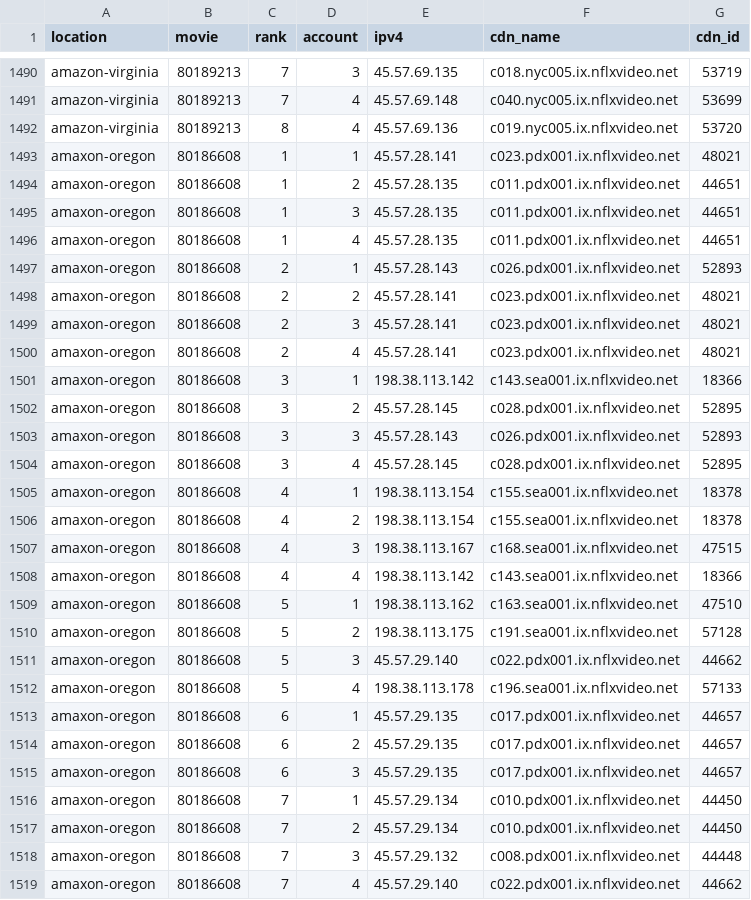
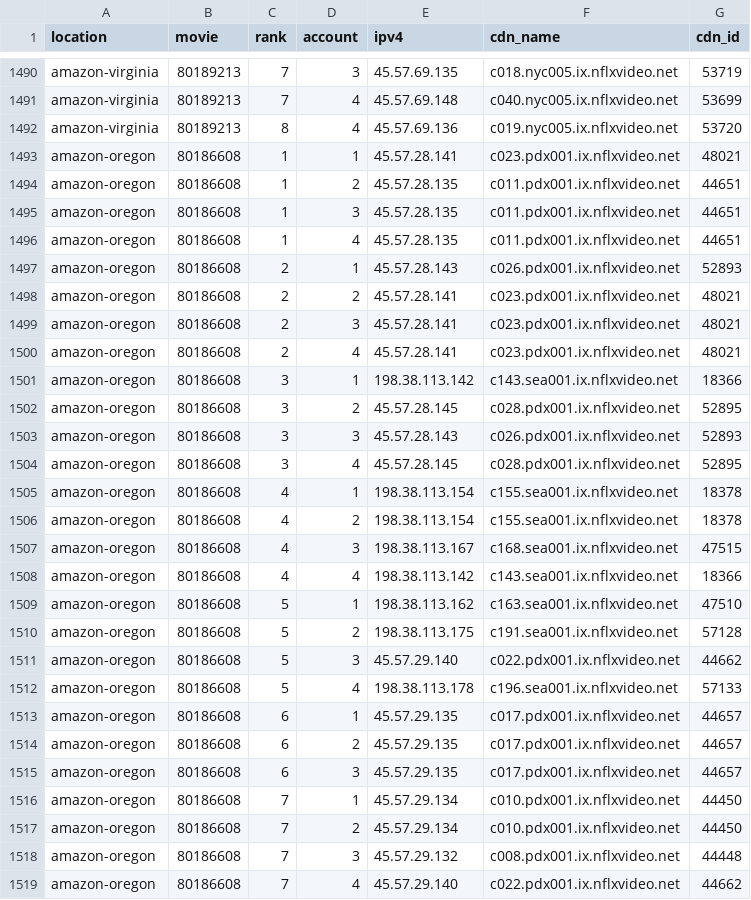
Before and after one commit to ktinubu/netflix-cdn-ranking, a CSV file: rankings.csv, drawn as a sheet; only a part is shown, gaps mark what is left out; the diff covers the shown part only.

Commit message:
correction "amaxon" to "amazon

```diff
--- a/rankings.csv
+++ b/rankings.csv
@@ -1492,28 +1492,28 @@ amazon-virginia,80189213,7,4,45.57.69.148,c040.nyc005.ix.nflxvideo.net,53699
 amazon-virginia,80189213,8,4,45.57.69.136,c019.nyc005.ix.nflxvideo.net,53720
-amaxon-oregon,80186608,1,1,45.57.28.141,c023.pdx001.ix.nflxvideo.net,48021
-amaxon-oregon,80186608,1,2,45.57.28.135,c011.pdx001.ix.nflxvideo.net,44651
-amaxon-oregon,80186608,1,3,45.57.28.135,c011.pdx001.ix.nflxvideo.net,44651
-amaxon-oregon,80186608,1,4,45.57.28.135,c011.pdx001.ix.nflxvideo.net,44651
-amaxon-oregon,80186608,2,1,45.57.28.143,c026.pdx001.ix.nflxvideo.net,52893
-amaxon-oregon,80186608,2,2,45.57.28.141,c023.pdx001.ix.nflxvideo.net,48021
-amaxon-oregon,80186608,2,3,45.57.28.141,c023.pdx001.ix.nflxvideo.net,48021
-amaxon-oregon,80186608,2,4,45.57.28.141,c023.pdx001.ix.nflxvideo.net,48021
-amaxon-oregon,80186608,3,1,198.38.113.142,c143.sea001.ix.nflxvideo.net,18366
-amaxon-oregon,80186608,3,2,45.57.28.145,c028.pdx001.ix.nflxvideo.net,52895
-amaxon-oregon,80186608,3,3,45.57.28.143,c026.pdx001.ix.nflxvideo.net,52893
-amaxon-oregon,80186608,3,4,45.57.28.145,c028.pdx001.ix.nflxvideo.net,52895
-amaxon-oregon,80186608,4,1,198.38.113.154,c155.sea001.ix.nflxvideo.net,18378
-amaxon-oregon,80186608,4,2,198.38.113.154,c155.sea001.ix.nflxvideo.net,18378
-amaxon-oregon,80186608,4,3,198.38.113.167,c168.sea001.ix.nflxvideo.net,47515
-amaxon-oregon,80186608,4,4,198.38.113.142,c143.sea001.ix.nflxvideo.net,18366
-amaxon-oregon,80186608,5,1,198.38.113.162,c163.sea001.ix.nflxvideo.net,47510
-amaxon-oregon,80186608,5,2,198.38.113.175,c191.sea001.ix.nflxvideo.net,57128
-amaxon-oregon,80186608,5,3,45.57.29.140,c022.pdx001.ix.nflxvideo.net,44662
-amaxon-oregon,80186608,5,4,198.38.113.178,c196.sea001.ix.nflxvideo.net,57133
-amaxon-oregon,80186608,6,1,45.57.29.135,c017.pdx001.ix.nflxvideo.net,44657
-amaxon-oregon,80186608,6,2,45.57.29.135,c017.pdx001.ix.nflxvideo.net,44657
-amaxon-oregon,80186608,6,3,45.57.29.135,c017.pdx001.ix.nflxvideo.net,44657
-amaxon-oregon,80186608,7,1,45.57.29.134,c010.pdx001.ix.nflxvideo.net,44450
-amaxon-oregon,80186608,7,2,45.57.29.134,c010.pdx001.ix.nflxvideo.net,44450
-amaxon-oregon,80186608,7,3,45.57.29.132,c008.pdx001.ix.nflxvideo.net,44448
-amaxon-oregon,80186608,7,4,45.57.29.140,c022.pdx001.ix.nflxvideo.net,44662
+amazon-oregon,80186608,1,1,45.57.28.141,c023.pdx001.ix.nflxvideo.net,48021
+amazon-oregon,80186608,1,2,45.57.28.135,c011.pdx001.ix.nflxvideo.net,44651
+amazon-oregon,80186608,1,3,45.57.28.135,c011.pdx001.ix.nflxvideo.net,44651
+amazon-oregon,80186608,1,4,45.57.28.135,c011.pdx001.ix.nflxvideo.net,44651
+amazon-oregon,80186608,2,1,45.57.28.143,c026.pdx001.ix.nflxvideo.net,52893
+amazon-oregon,80186608,2,2,45.57.28.141,c023.pdx001.ix.nflxvideo.net,48021
+amazon-oregon,80186608,2,3,45.57.28.141,c023.pdx001.ix.nflxvideo.net,48021
+amazon-oregon,80186608,2,4,45.57.28.141,c023.pdx001.ix.nflxvideo.net,48021
+amazon-oregon,80186608,3,1,198.38.113.142,c143.sea001.ix.nflxvideo.net,18366
+amazon-oregon,80186608,3,2,45.57.28.145,c028.pdx001.ix.nflxvideo.net,52895
+amazon-oregon,80186608,3,3,45.57.28.143,c026.pdx001.ix.nflxvideo.net,52893
+amazon-oregon,80186608,3,4,45.57.28.145,c028.pdx001.ix.nflxvideo.net,52895
+amazon-oregon,80186608,4,1,198.38.113.154,c155.sea001.ix.nflxvideo.net,18378
+amazon-oregon,80186608,4,2,198.38.113.154,c155.sea001.ix.nflxvideo.net,18378
+amazon-oregon,80186608,4,3,198.38.113.167,c168.sea001.ix.nflxvideo.net,47515
+amazon-oregon,80186608,4,4,198.38.113.142,c143.sea001.ix.nflxvideo.net,18366
+amazon-oregon,80186608,5,1,198.38.113.162,c163.sea001.ix.nflxvideo.net,47510
+amazon-oregon,80186608,5,2,198.38.113.175,c191.sea001.ix.nflxvideo.net,57128
+amazon-oregon,80186608,5,3,45.57.29.140,c022.pdx001.ix.nflxvideo.net,44662
+amazon-oregon,80186608,5,4,198.38.113.178,c196.sea001.ix.nflxvideo.net,57133
+amazon-oregon,80186608,6,1,45.57.29.135,c017.pdx001.ix.nflxvideo.net,44657
+amazon-oregon,80186608,6,2,45.57.29.135,c017.pdx001.ix.nflxvideo.net,44657
+amazon-oregon,80186608,6,3,45.57.29.135,c017.pdx001.ix.nflxvideo.net,44657
+amazon-oregon,80186608,7,1,45.57.29.134,c010.pdx001.ix.nflxvideo.net,44450
+amazon-oregon,80186608,7,2,45.57.29.134,c010.pdx001.ix.nflxvideo.net,44450
+amazon-oregon,80186608,7,3,45.57.29.132,c008.pdx001.ix.nflxvideo.net,44448
+amazon-oregon,80186608,7,4,45.57.29.140,c022.pdx001.ix.nflxvideo.net,44662
```
Also changed, not shown: 156 edited cells elsewhere in this file.
